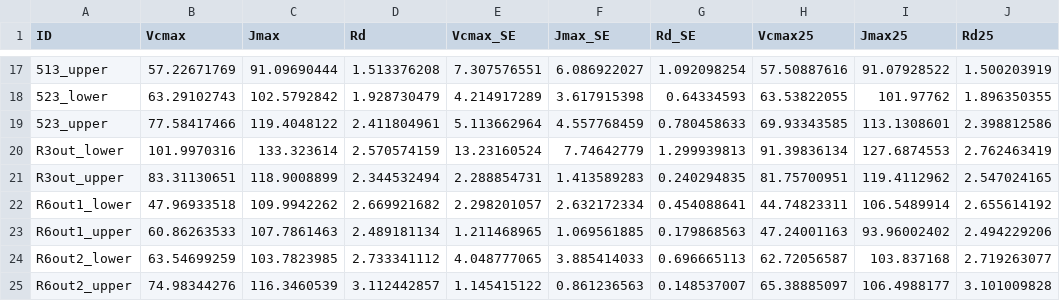
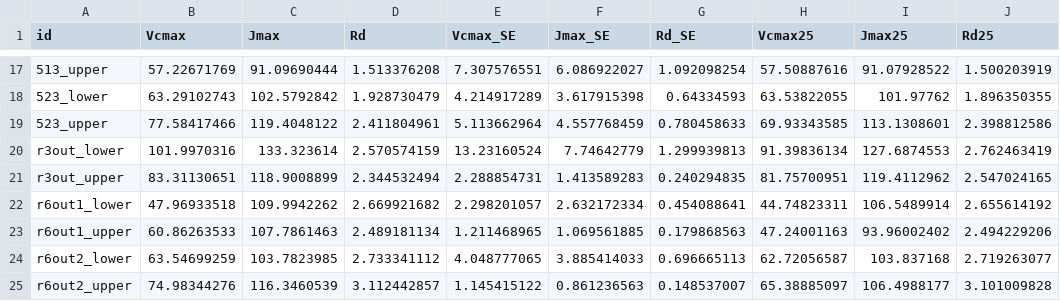
Before and after one commit to CourtneyCampany/gmes_face, a CSV file: april/vcmax_cc.csv, drawn as a sheet; only a part is shown, gaps mark what is left out; the diff names each change by its address in the sheet, - before the commit and + after, or states it on an @@ line.

```diff
--- a/april/vcmax_cc.csv
+++ b/april/vcmax_cc.csv
-A1: ID
+A1: id
-A20 (id): R3out_lower
+A20 (id): r3out_lower
-A21 (id): R3out_upper
+A21 (id): r3out_upper
-A22 (id): R6out1_lower
+A22 (id): r6out1_lower
-A23 (id): R6out1_upper
+A23 (id): r6out1_upper
-A24 (id): R6out2_lower
+A24 (id): r6out2_lower
-A25 (id): R6out2_upper
+A25 (id): r6out2_upper
```
Also changed, not shown: 5 other files.
